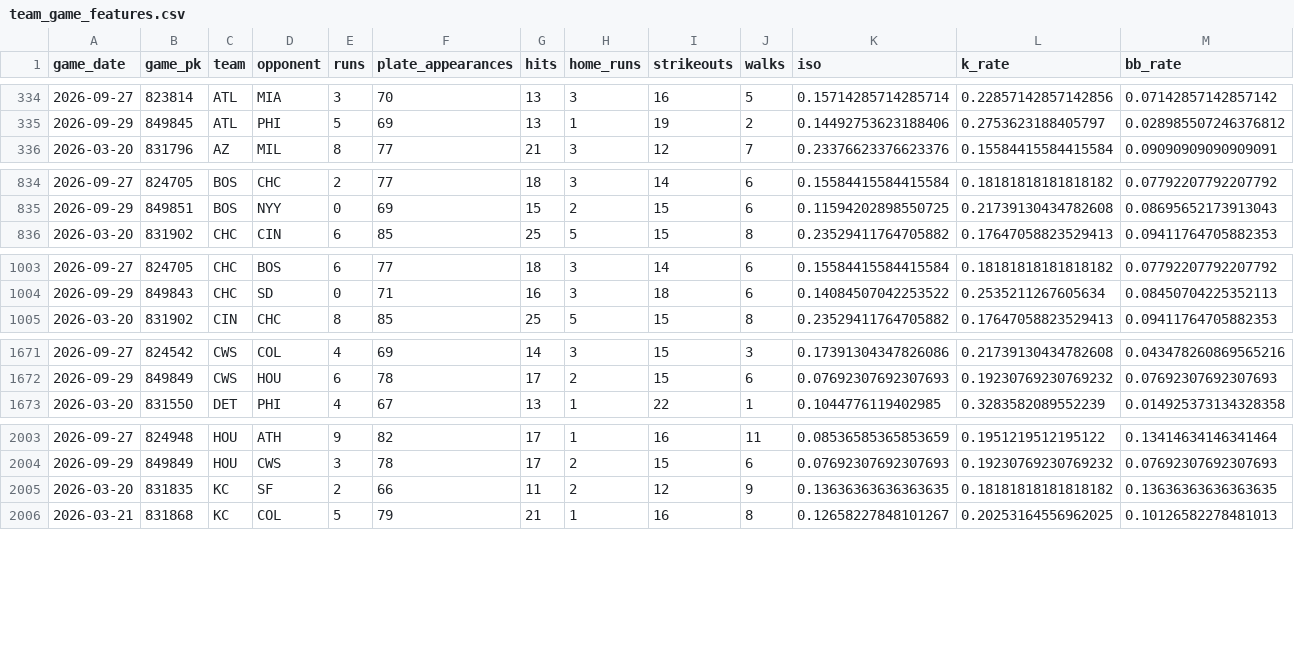
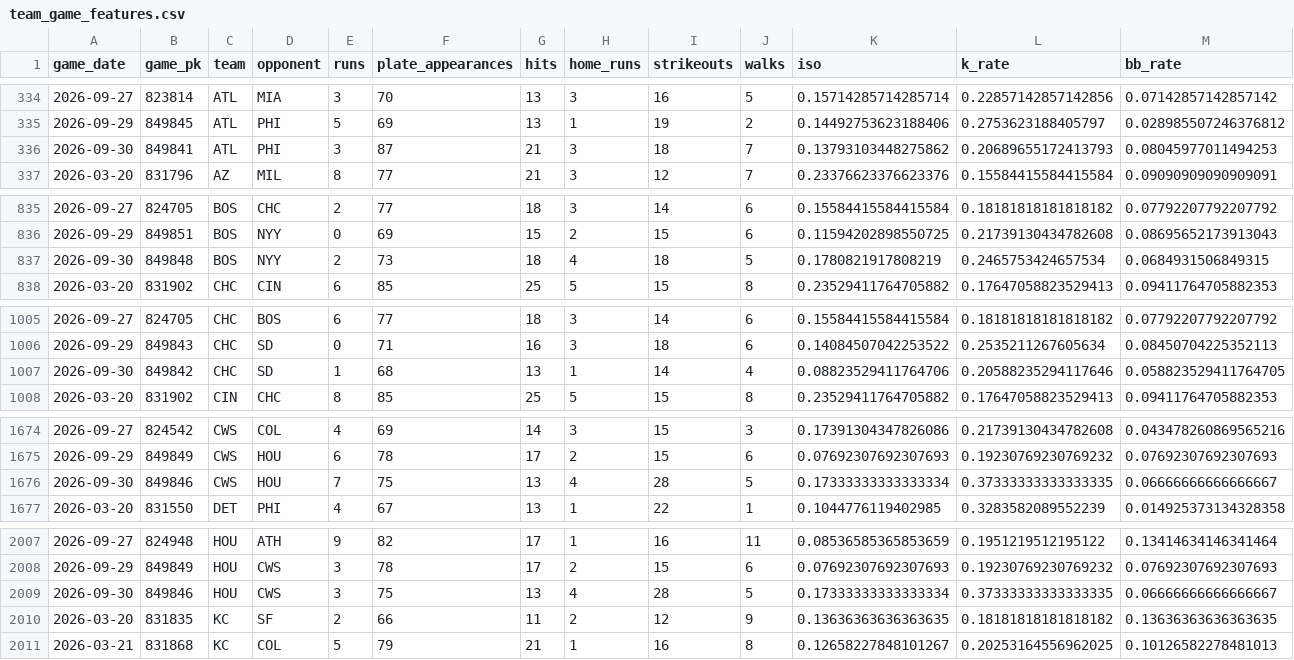
Before and after one commit to IanXiang587/Fantasy_Pitcher_Predictor, a CSV file: data/processed/team_game_features.csv, drawn as a sheet; only a part is shown, gaps mark what is left out; rows hold the shown columns only; the diff covers the shown part only; the diff names each change by its address in the sheet, - before the commit and + after, or states it on an @@ line.

```diff
--- a/data/processed/team_game_features.csv
+++ b/data/processed/team_game_features.csv
+row 336: 2026-09-30 | 849841 | ATL | PHI | 3 | 87 | 21 | 3 | 18 | 7 | 0.13793103448275862 | 0.20689655172413793 | 0.08045977011494253
+row 837: 2026-09-30 | 849848 | BOS | NYY | 2 | 73 | 18 | 4 | 18 | 5 | 0.1780821917808219 | 0.2465753424657534 | 0.0684931506849315
+row 1007: 2026-09-30 | 849842 | CHC | SD | 1 | 68 | 13 | 1 | 14 | 4 | 0.08823529411764706 | 0.20588235294117646 | 0.058823529411764705
+row 1676: 2026-09-30 | 849846 | CWS | HOU | 7 | 75 | 13 | 4 | 28 | 5 | 0.17333333333333334 | 0.37333333333333335 | 0.06666666666666667
+row 2009: 2026-09-30 | 849846 | HOU | CWS | 3 | 75 | 13 | 4 | 28 | 5 | 0.17333333333333334 | 0.37333333333333335 | 0.06666666666666667
```
Also changed, not shown: 3 added rows elsewhere in this file, data/processed/bullpen_game_features.csv, data/processed/latest_predictions.csv, 2 other files.
